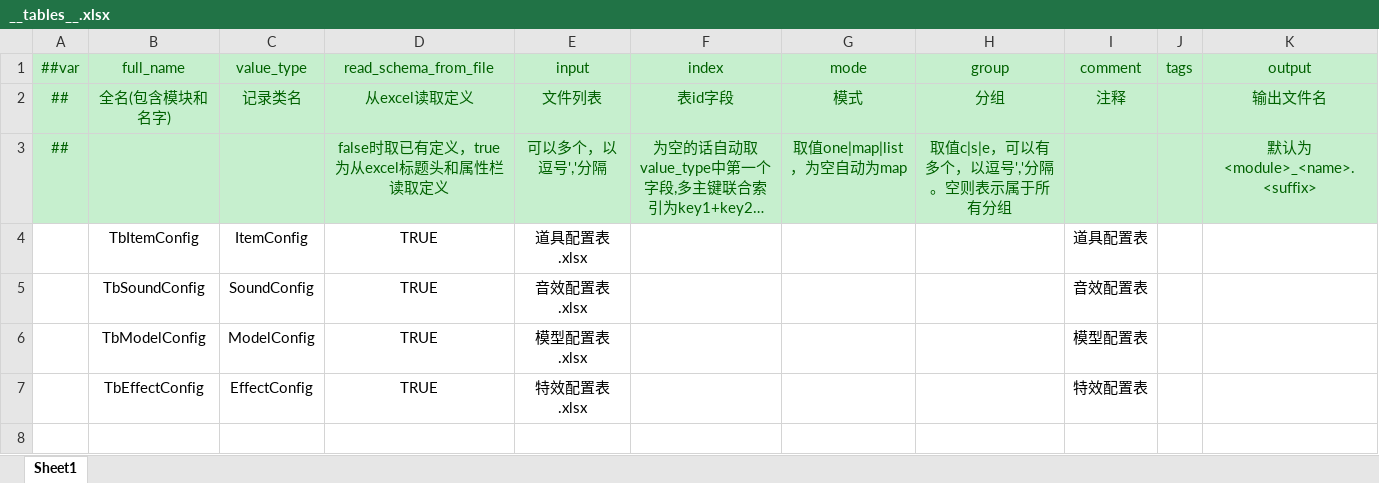
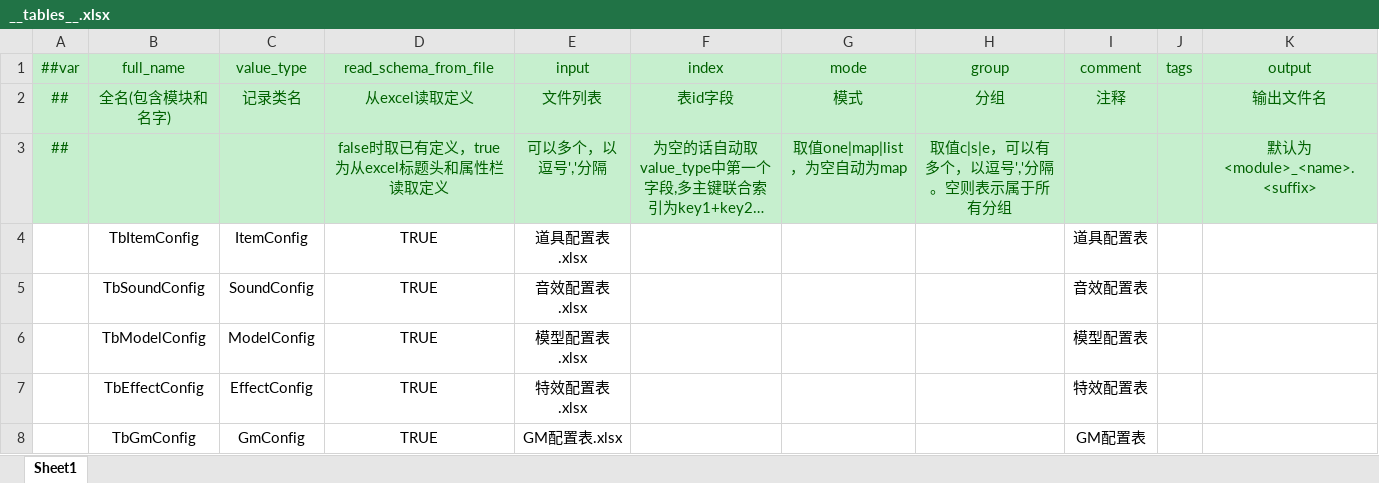
Before and after one commit to luoyikun/DGame-Framework, an Excel workbook: GameConfig/Datas/__tables__.xlsx, sheet Sheet1, drawn as a sheet; long unchanged cells end in …; values as stored, in another font and other column widths than the file's, no borders; the diff names each change by its address in the sheet, - before the commit and + after, or states it on an @@ line.

Commit message:
GM配置表

```diff
--- a/GameConfig/Datas/__tables__.xlsx (sheet Sheet1)
+++ b/GameConfig/Datas/__tables__.xlsx (sheet Sheet1)
+row 8:  | TbGmConfig | GmConfig | TRUE | GM配置表.xlsx |  |  |  | GM配置表
```
Also changed, not shown: 1 other file.
